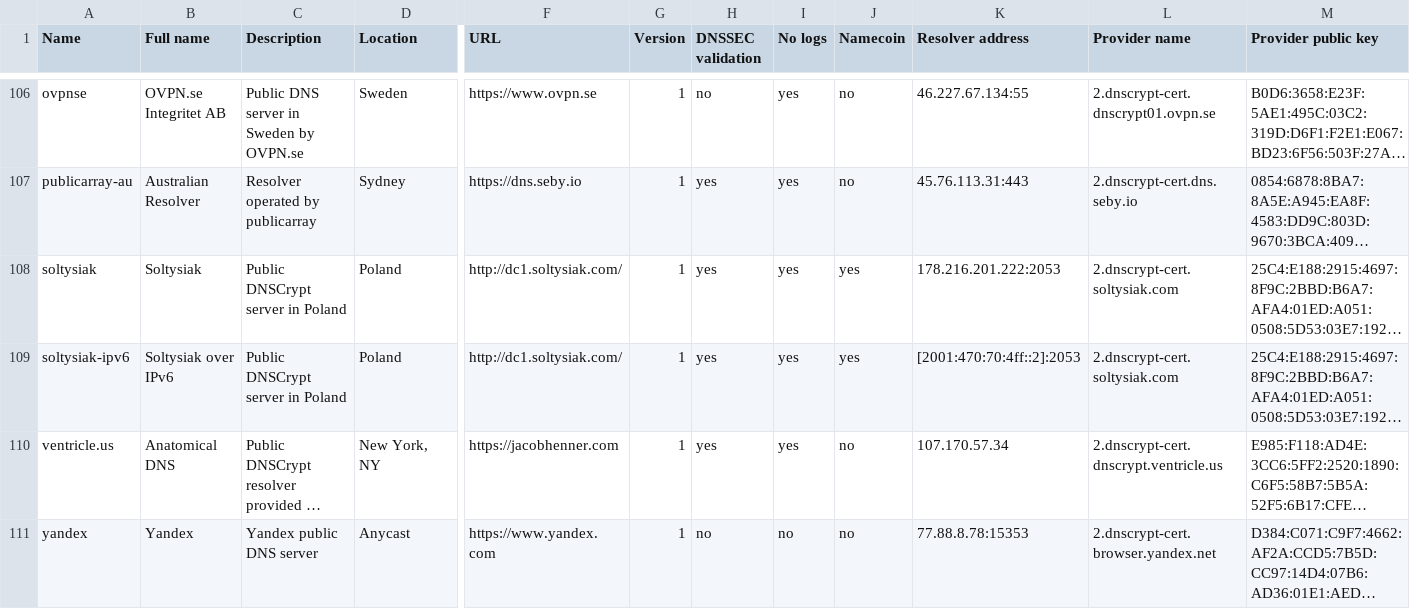
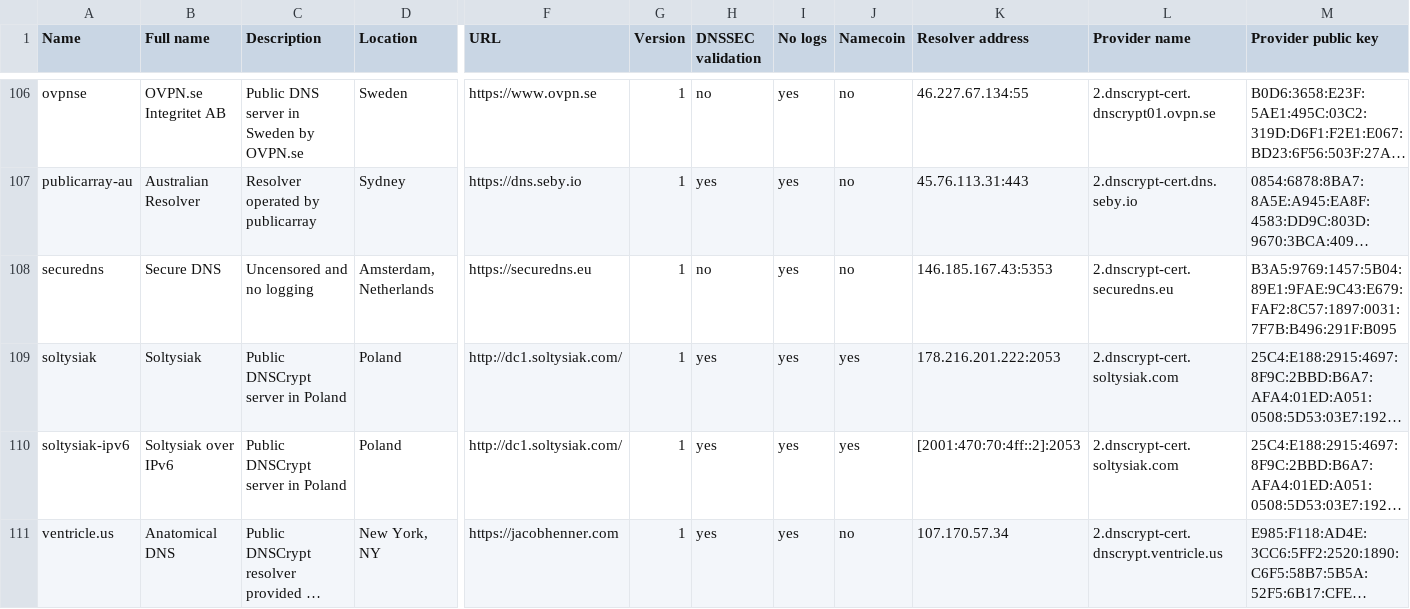
Before and after one commit to dyne/dnscrypt-proxy, a CSV file: dnscrypt-resolvers.csv, drawn as a sheet; only a part is shown, gaps mark what is left out; the shorter side is filled out with more unchanged rows; long unchanged cells end in …; rows hold the shown columns only; the diff names each change by its address in the sheet, - before the commit and + after, or states it on an @@ line.

Commit message:
Add a correct entry for securedns

```diff
--- a/dnscrypt-resolvers.csv
+++ b/dnscrypt-resolvers.csv
+row 108: securedns | Secure DNS | Uncensored and no logging | Amsterdam, Netherlands | https://securedns.eu | 1 | no | yes | no | 146.185.167.43:5353 | 2.dnscrypt-cert.securedns.eu | B3A5:9769:1457:5B04:89E1:9FAE:9C43:E679:FAF2:8C57:1897:0031:7F7B:B496:291F:B095
```
